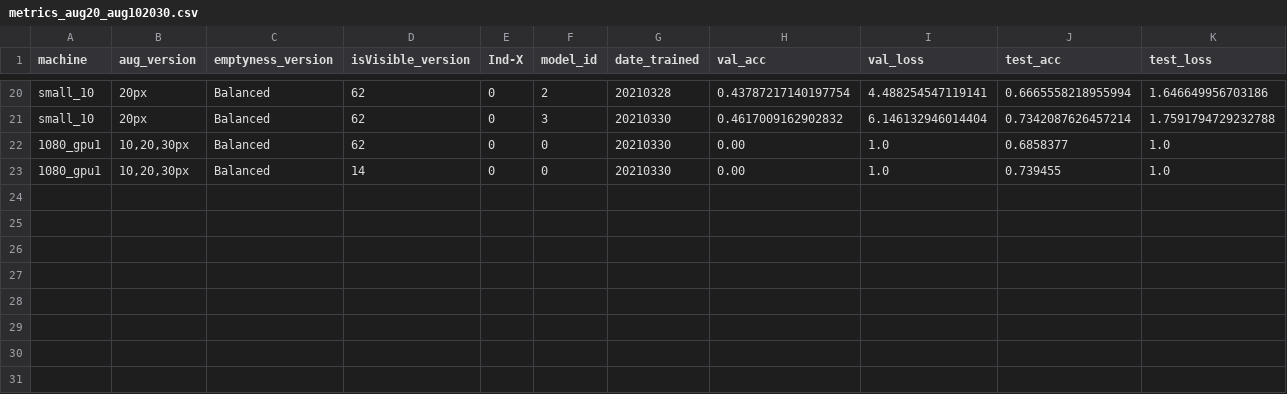
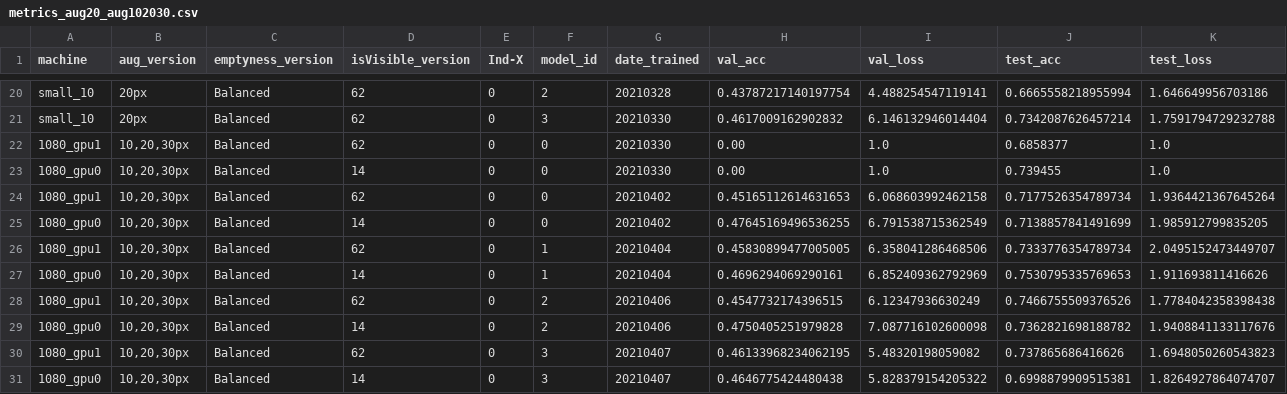
Before and after one commit to bernardas78/IsKnown_Code, a CSV file: Bal_Overfit_Siam_Result/metrics_aug20_aug102030.csv, drawn as a sheet; only a part is shown, gaps mark what is left out.

```diff
--- a/Bal_Overfit_Siam_Result/metrics_aug20_aug102030.csv
+++ b/Bal_Overfit_Siam_Result/metrics_aug20_aug102030.csv
@@ -22,2 +22,10 @@ small_10,20px,Balanced,62,0,3,20210330,0.4617009162902832,6.146132946014404,0.73
 1080_gpu1,"10,20,30px",Balanced,62,0,0,20210330,0.00,1.0,0.6858377,1.0
-1080_gpu1,"10,20,30px",Balanced,14,0,0,20210330,0.00,1.0,0.739455,1.0
+1080_gpu0,"10,20,30px",Balanced,14,0,0,20210330,0.00,1.0,0.739455,1.0
+1080_gpu1,"10,20,30px",Balanced,62,0,0,20210402,0.45165112614631653,6.068603992462158,0.7177526354789734,1.9364421367645264
+1080_gpu0,"10,20,30px",Balanced,14,0,0,20210402,0.47645169496536255,6.791538715362549,0.7138857841491699,1.985912799835205
+1080_gpu1,"10,20,30px",Balanced,62,0,1,20210404,0.45830899477005005,6.358041286468506,0.7333776354789734,2.0495152473449707
+1080_gpu0,"10,20,30px",Balanced,14,0,1,20210404,0.4696294069290161,6.852409362792969,0.7530795335769653,1.911693811416626
+1080_gpu1,"10,20,30px",Balanced,62,0,2,20210406,0.4547732174396515,6.12347936630249,0.7466755509376526,1.7784042358398438
+1080_gpu0,"10,20,30px",Balanced,14,0,2,20210406,0.4750405251979828,7.087716102600098,0.7362821698188782,1.9408841133117676
+1080_gpu1,"10,20,30px",Balanced,62,0,3,20210407,0.46133968234062195,5.48320198059082,0.737865686416626,1.6948050260543823
+1080_gpu0,"10,20,30px",Balanced,14,0,3,20210407,0.4646775424480438,5.828379154205322,0.6998879909515381,1.8264927864074707
```
Also changed, not shown: 8 other files.
